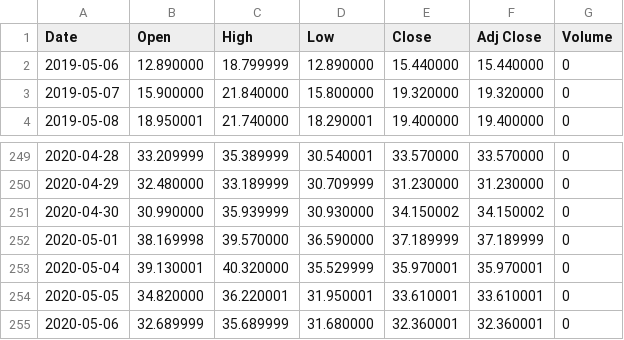
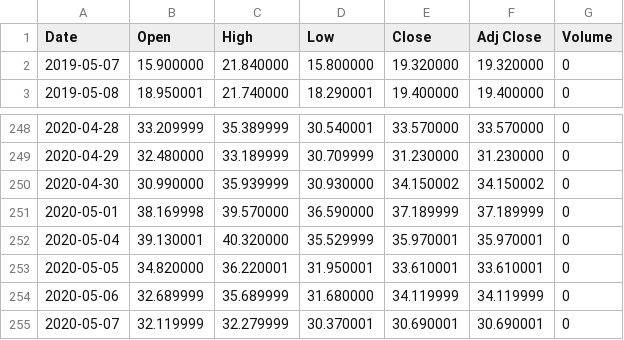
Before and after one commit to Blauyourmind/cnbc_webspider, a CSV file: data/^VIX.csv, drawn as a sheet; only a part is shown, gaps mark what is left out.

```diff
--- a/data/^VIX.csv
+++ b/data/^VIX.csv
@@ -1,3 +1,2 @@
 Date,Open,High,Low,Close,Adj Close,Volume
-2019-05-06,12.890000,18.799999,12.890000,15.440000,15.440000,0
 2019-05-07,15.900000,21.840000,15.800000,19.320000,19.320000,0
@@ -254,2 +253,3 @@ Date,Open,High,Low,Close,Adj Close,Volume
 2020-05-05,34.820000,36.220001,31.950001,33.610001,33.610001,0
-2020-05-06,32.689999,35.689999,31.680000,32.360001,32.360001,0
+2020-05-06,32.689999,35.689999,31.680000,34.119999,34.119999,0
+2020-05-07,32.119999,32.279999,30.370001,30.690001,30.690001,0
```
Also changed, not shown: data/cnbc_news.csv, 1 other file.
